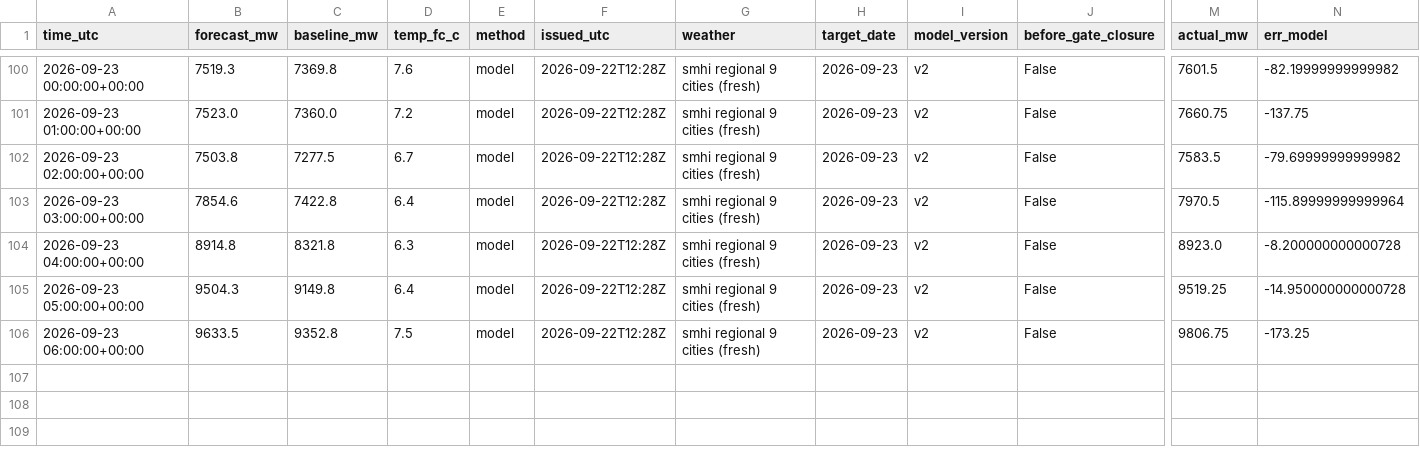
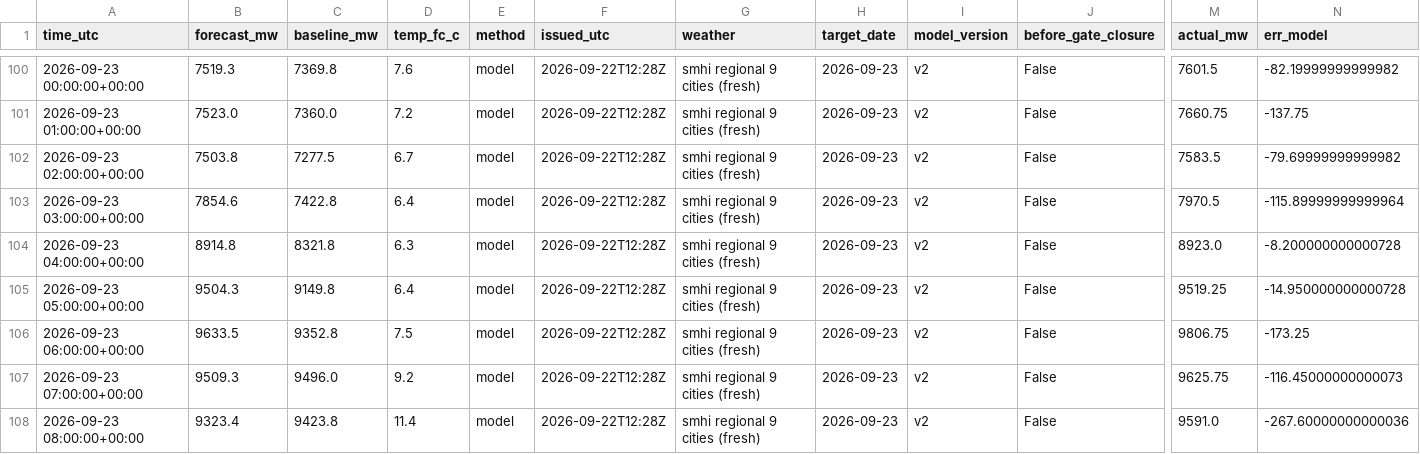
Before and after one commit to MindisBlank/SE3_DayAheadLoadForecast, a CSV file: scores/hourly.csv, drawn as a sheet; only a part is shown, gaps mark what is left out; rows hold the shown columns only; the diff names each change by its address in the sheet, - before the commit and + after, or states it on an @@ line.

```diff
--- a/scores/hourly.csv
+++ b/scores/hourly.csv
+row 107: 2026-09-23 07:00:00+00:00 | 9509.3 | 9496.0 | 9.2 | model | 2026-09-22T12:28Z | smhi regional 9 cities (fresh) | 2026-09-23 | v2 | False | 9625.75 | -116.45000000000073
+row 108: 2026-09-23 08:00:00+00:00 | 9323.4 | 9423.8 | 11.4 | model | 2026-09-22T12:28Z | smhi regional 9 cities (fresh) | 2026-09-23 | v2 | False | 9591.0 | -267.60000000000036
```
Also changed, not shown: data/temp_obs_93220.csv, forecasts/run_log.csv, 10 other files.
